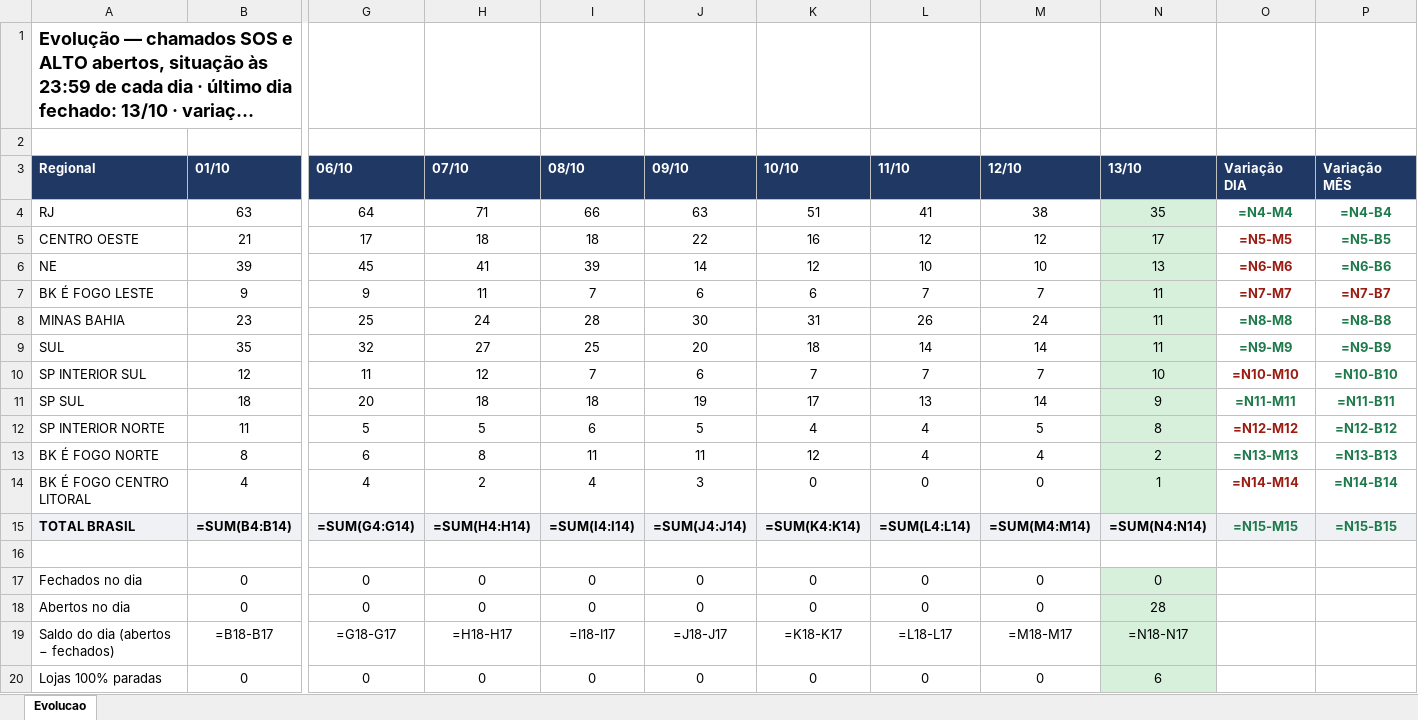
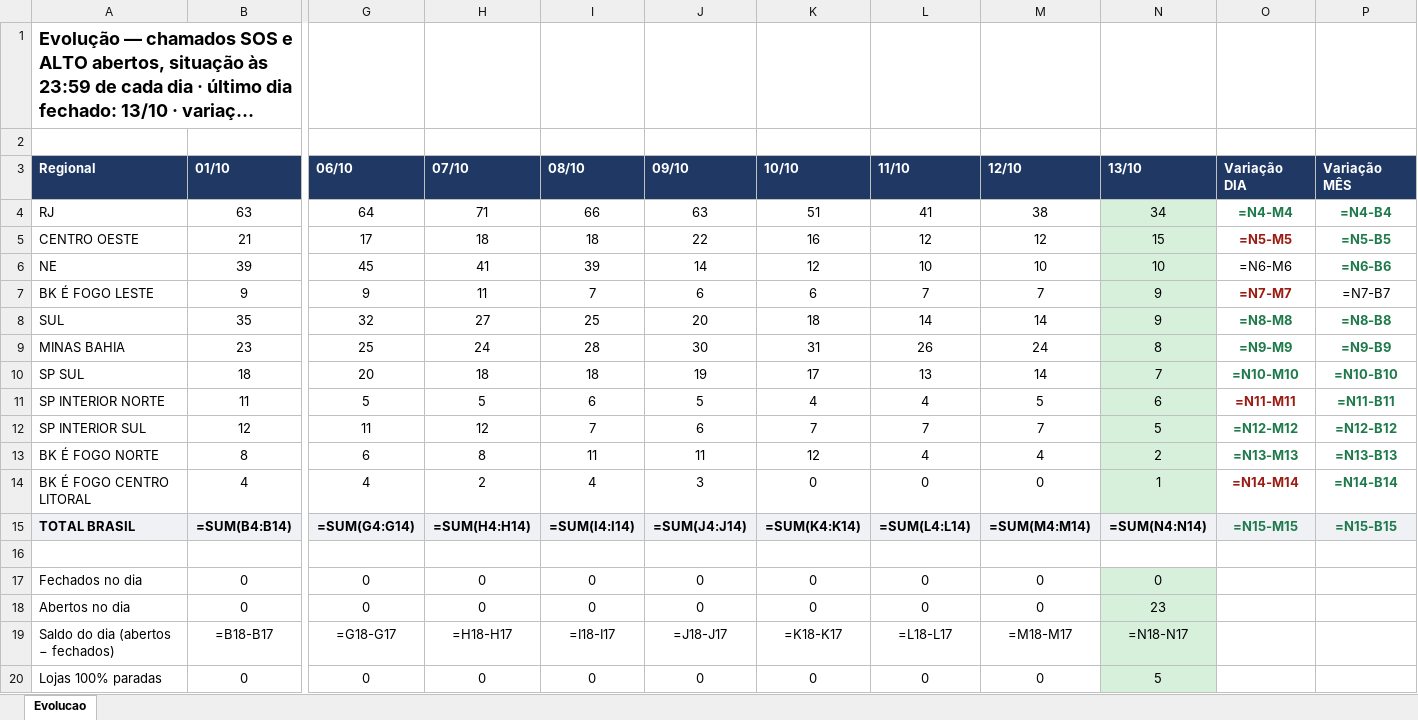
Before and after one commit to christianmoura1/chamados, an Excel workbook: data/relatorio_sorvete.xlsx, sheet Evolucao, drawn as a sheet; only a part is shown, gaps mark what is left out; long unchanged cells end in …; values as stored, in another font and other column widths than the file's, no borders; formulas without a stored value are shown as written; removed rows and columns are numbered as before the commit, all else as after; rows hold the shown columns only; the diff names each change by its address in the sheet, - before the commit and + after, or states it on an @@ line.

Commit message:
Sorvete: evolucao ate 2026-10-14 (automatico)

```diff
--- a/data/relatorio_sorvete.xlsx (sheet Evolucao)
+++ b/data/relatorio_sorvete.xlsx (sheet Evolucao)
-N4 (13/10): 35
+N4 (13/10): 34
-N5 (13/10): 17
+N5 (13/10): 15
-N6 (13/10): 13
+N6 (13/10): 10
@@ O6 bold: on → off, text colour: #9B1C13 → black @@
-N7 (13/10): 11
+N7 (13/10): 9
@@ P7 bold: on → off, text colour: #9B1C13 → black @@
-row 8: MINAS BAHIA | 23 | 25 | 24 | 28 | 30 | 31 | 26 | 24 | 11 | =N8-M8 | =N8-B8
-N8 (13/10): 11
+N8 (13/10): 9
-O8 (Variação DIA): =N9-M9
+O8 (Variação DIA): =N8-M8
-P8 (Variação MÊS): =N9-B9
+P8 (Variação MÊS): =N8-B8
-row 10: SP INTERIOR SUL | 12 | 11 | 12 | 7 | 6 | 7 | 7 | 7 | 10 | =N10-M10 | =N10-B10
+row 9: MINAS BAHIA | 23 | 25 | 24 | 28 | 30 | 31 | 26 | 24 | 8 | =N9-M9 | =N9-B9
-N10 (13/10): 9
+N10 (13/10): 7
-O10 (Variação DIA): =N11-M11
+O10 (Variação DIA): =N10-M10
-P10 (Variação MÊS): =N11-B11
+P10 (Variação MÊS): =N10-B10
-N11 (13/10): 8
+N11 (13/10): 6
-O11 (Variação DIA): =N12-M12
+O11 (Variação DIA): =N11-M11
-P11 (Variação MÊS): =N12-B12
+P11 (Variação MÊS): =N11-B11
+row 12: SP INTERIOR SUL | 12 | 11 | 12 | 7 | 6 | 7 | 7 | 7 | 5 | =N12-M12 | =N12-B12
-N18 (13/10): 28
+N18 (13/10): 23
-N20 (13/10): 6
+N20 (13/10): 5
```
Also changed, not shown: 1 other file.
